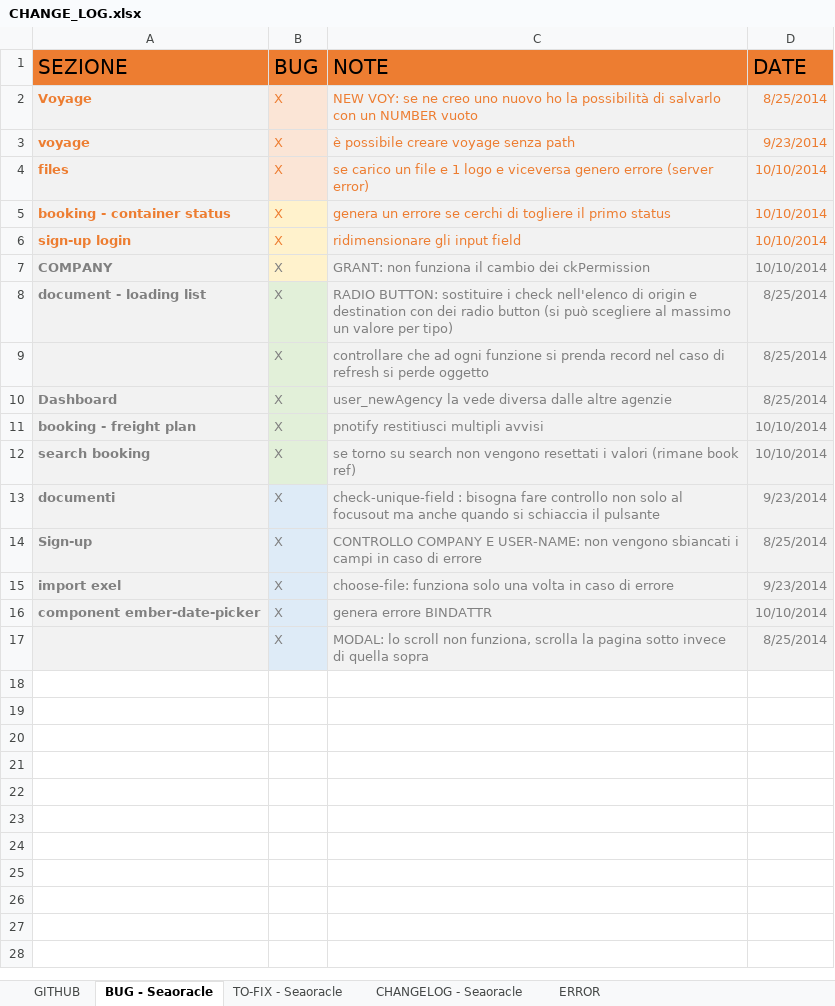
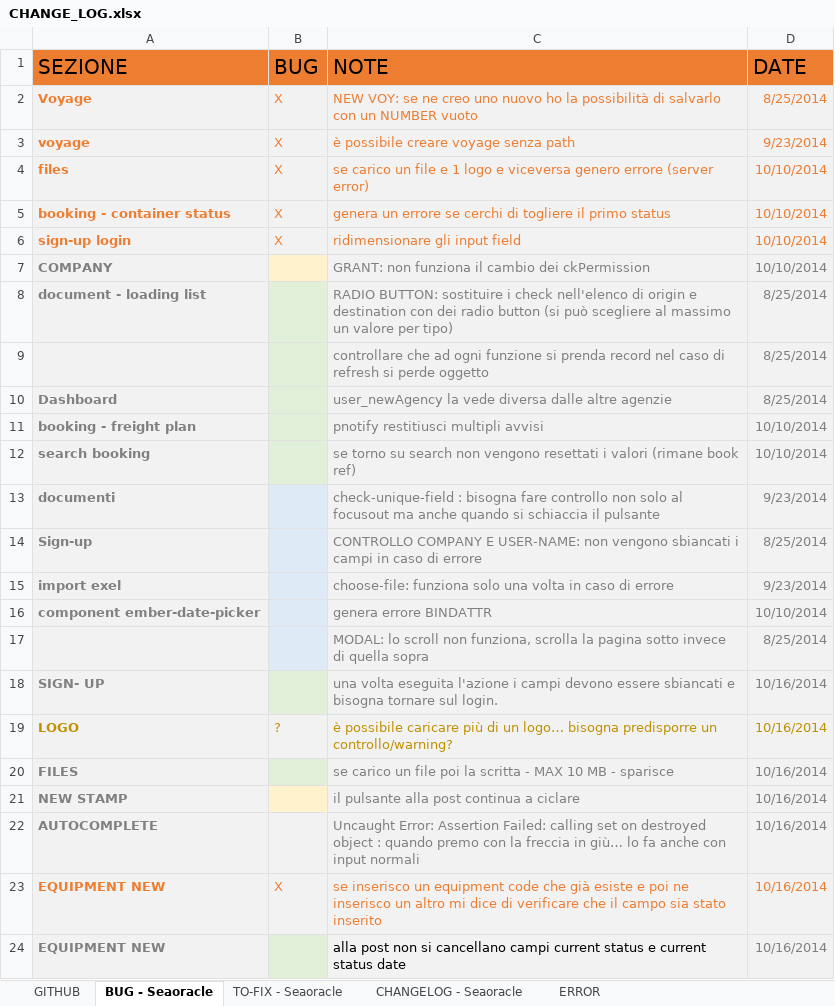
Before and after one commit to robysanf/seaoracle, an Excel workbook: DOC/CHANGE_LOG.xlsx, sheet BUG - Seaoracle, drawn as a sheet; values as stored, in another font and other column widths than the file's, no borders; table styles not drawn; the diff names each change by its address in the sheet, - before the commit and + after, or states it on an @@ line.

Commit message:
risolto bug newCode in new equipment

```diff
--- a/DOC/CHANGE_LOG.xlsx (sheet BUG - Seaoracle)
+++ b/DOC/CHANGE_LOG.xlsx (sheet BUG - Seaoracle)
-B2:B4 fill: #FBE5D6
+B2:B4 fill: #F2F2F2
-B5:B6 fill: #FFF2CC
+B5:B6 fill: #F2F2F2
-B7:B17 (BUG): X
+B7:B17 (BUG): (empty)
+row 18: SIGN- UP |  | una volta eseguita l'azione i campi devono essere sbiancati e bisogna tornare sul login. | 10/16/2014
+row 19: LOGO | ? | è possibile caricare più di un logo… bisogna predisporre un controllo/warning? | 10/16/2014
+row 20: FILES |  | se carico un file poi la scritta - MAX 10 MB - sparisce | 10/16/2014
+row 21: NEW STAMP |  | il pulsante alla post continua a ciclare | 10/16/2014
+row 22: AUTOCOMPLETE |  | Uncaught Error: Assertion Failed: calling set on destroyed object : quando premo con la freccia in giù… lo fa anche con input normali | 10/16/2014
+row 23: EQUIPMENT NEW | X | se inserisco un equipment code che già esiste e poi ne inserisco un altro mi dice di verificare che il campo sia stato inserito | 10/16/2014
+row 24: EQUIPMENT NEW |  | alla post non si cancellano campi current status e current status date | 10/16/2014
```
Also changed, not shown: sheet TO-FIX - Seaoracle, 4 other files.
